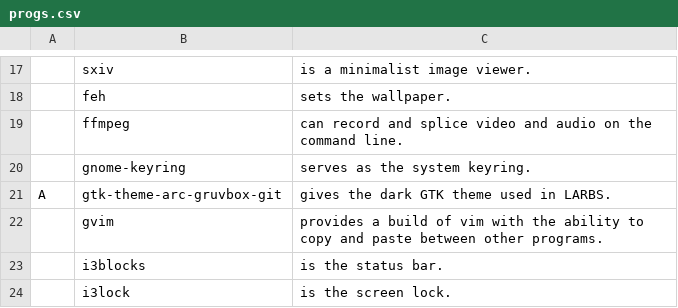
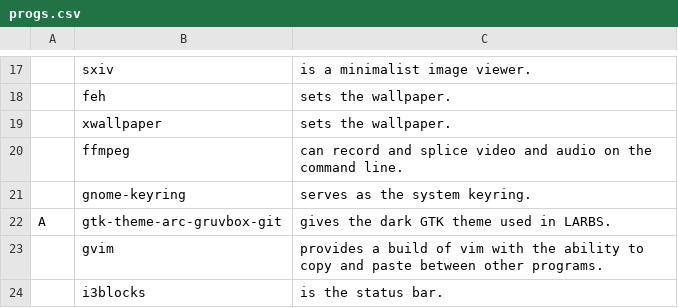
Before and after one commit to lucianonooijen/LARBS, a CSV file: progs.csv, drawn as a sheet; only a part is shown, gaps mark what is left out; the shorter side is filled out with more unchanged rows.

Commit message:
xwallpaper added

```diff
--- a/progs.csv
+++ b/progs.csv
@@ -18,2 +18,3 @@
 ,feh,"sets the wallpaper."
+,xwallpaper,"sets the wallpaper."
 ,ffmpeg,"can record and splice video and audio on the command line."
```
